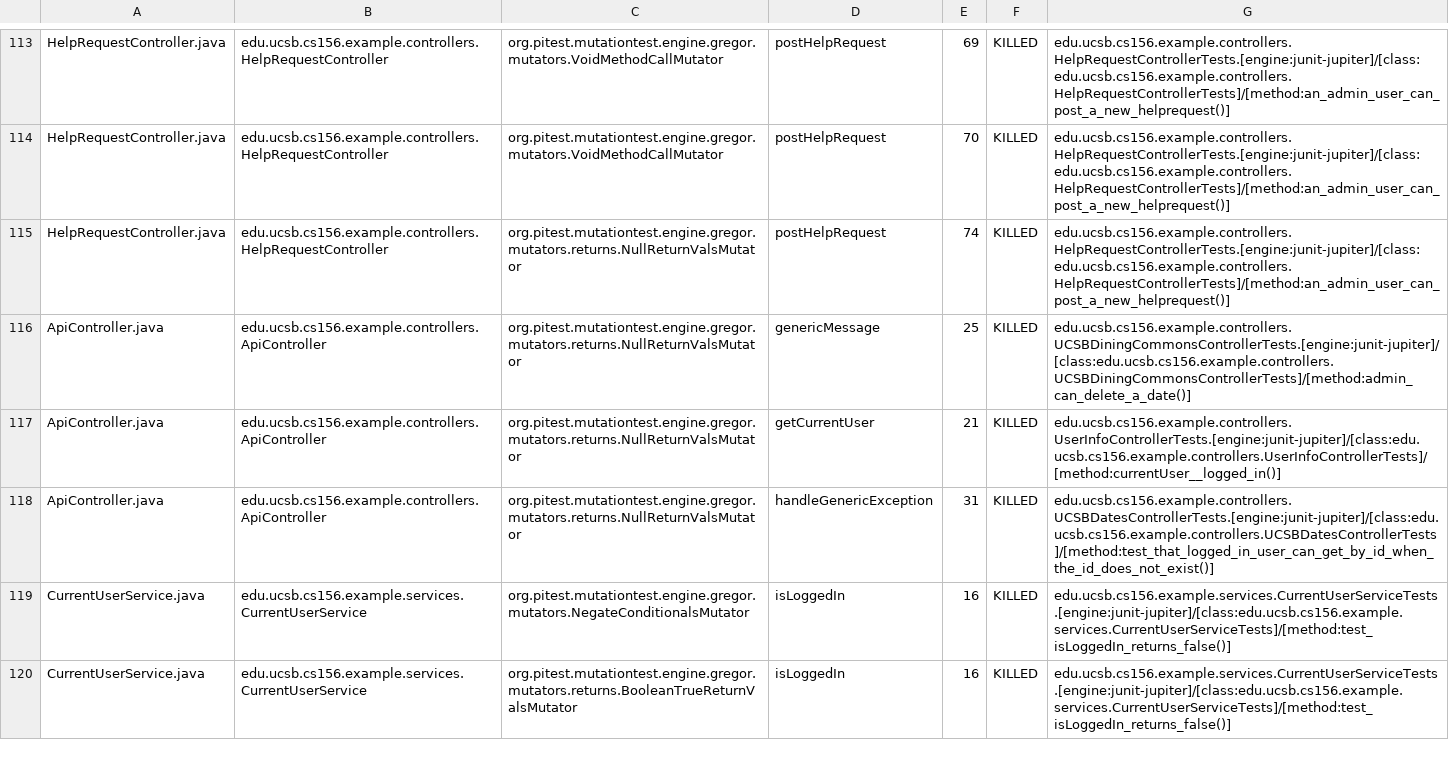
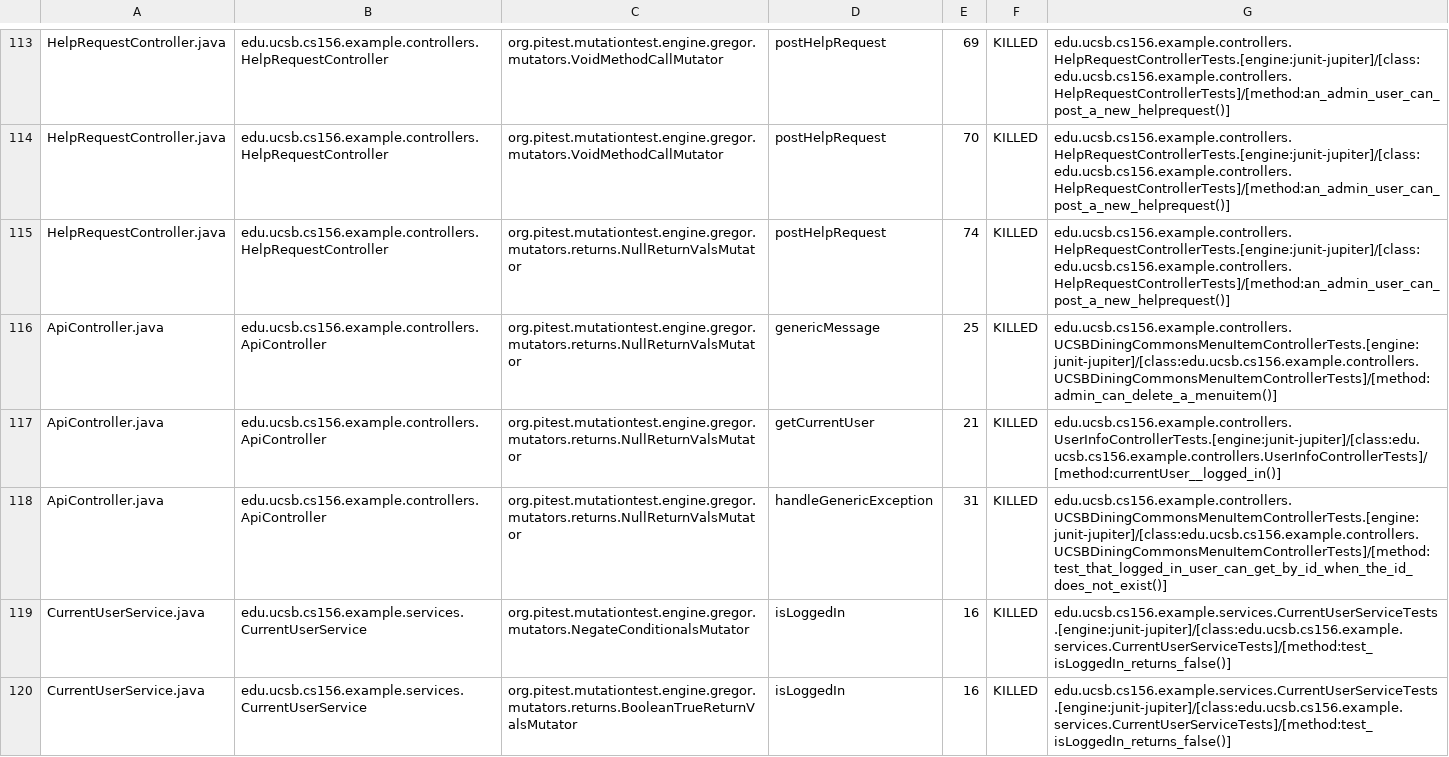
Before and after one commit to ucsb-cs156-f23/team02-f23-5pm-1, a CSV file: prs/76/pitest/mutations.csv, drawn as a sheet; only a part is shown, gaps mark what is left out.

Commit message:
Deploying to gh-pages from @ ucsb-cs156-f23/team02-f23-5pm-1@f4430fed6bee765bc92b81da9579e00321fd9000 🚀

```diff
--- a/prs/76/pitest/mutations.csv
+++ b/prs/76/pitest/mutations.csv
@@ -115,5 +115,5 @@ HelpRequestController.java,edu.ucsb.cs156.example.controllers.HelpRequestControl
 HelpRequestController.java,edu.ucsb.cs156.example.controllers.HelpRequestController,org.pitest.mutationtest.engine.gregor.mutators.returns.NullReturnValsMutator,postHelpRequest,74,KILLED,edu.ucsb.cs156.example.controllers.HelpRequestControllerTests.[engine:junit-jupiter]/[class:edu.ucsb.cs156.example.controllers.HelpRequestControllerTests]/[method:an_admin_user_can_post_a_new_helprequest()]
-ApiController.java,edu.ucsb.cs156.example.controllers.ApiController,org.pitest.mutationtest.engine.gregor.mutators.returns.NullReturnValsMutator,genericMessage,25,KILLED,edu.ucsb.cs156.example.controllers.UCSBDiningCommonsControllerTests.[engine:junit-jupiter]/[class:edu.ucsb.cs156.example.controllers.UCSBDiningCommonsControllerTests]/[method:admin_can_delete_a_date()]
+ApiController.java,edu.ucsb.cs156.example.controllers.ApiController,org.pitest.mutationtest.engine.gregor.mutators.returns.NullReturnValsMutator,genericMessage,25,KILLED,edu.ucsb.cs156.example.controllers.UCSBDiningCommonsMenuItemControllerTests.[engine:junit-jupiter]/[class:edu.ucsb.cs156.example.controllers.UCSBDiningCommonsMenuItemControllerTests]/[method:admin_can_delete_a_menuitem()]
 ApiController.java,edu.ucsb.cs156.example.controllers.ApiController,org.pitest.mutationtest.engine.gregor.mutators.returns.NullReturnValsMutator,getCurrentUser,21,KILLED,edu.ucsb.cs156.example.controllers.UserInfoControllerTests.[engine:junit-jupiter]/[class:edu.ucsb.cs156.example.controllers.UserInfoControllerTests]/[method:currentUser__logged_in()]
-ApiController.java,edu.ucsb.cs156.example.controllers.ApiController,org.pitest.mutationtest.engine.gregor.mutators.returns.NullReturnValsMutator,handleGenericException,31,KILLED,edu.ucsb.cs156.example.controllers.UCSBDatesControllerTests.[engine:junit-jupiter]/[class:edu.ucsb.cs156.example.controllers.UCSBDatesControllerTests]/[method:test_that_logged_in_user_can_get_by_id_when_the_id_does_not_exist()]
+ApiController.java,edu.ucsb.cs156.example.controllers.ApiController,org.pitest.mutationtest.engine.gregor.mutators.returns.NullReturnValsMutator,handleGenericException,31,KILLED,edu.ucsb.cs156.example.controllers.UCSBDiningCommonsMenuItemControllerTests.[engine:junit-jupiter]/[class:edu.ucsb.cs156.example.controllers.UCSBDiningCommonsMenuItemControllerTests]/[method:test_that_logged_in_user_can_get_by_id_when_the_id_does_not_exist()]
 CurrentUserService.java,edu.ucsb.cs156.example.services.CurrentUserService,org.pitest.mutationtest.engine.gregor.mutators.NegateConditionalsMutator,isLoggedIn,16,KILLED,edu.ucsb.cs156.example.services.CurrentUserServiceTests.[engine:junit-jupiter]/[class:edu.ucsb.cs156.example.services.CurrentUserServiceTests]/[method:test_isLoggedIn_returns_false()]
```
Also changed, not shown: 16 other files.
